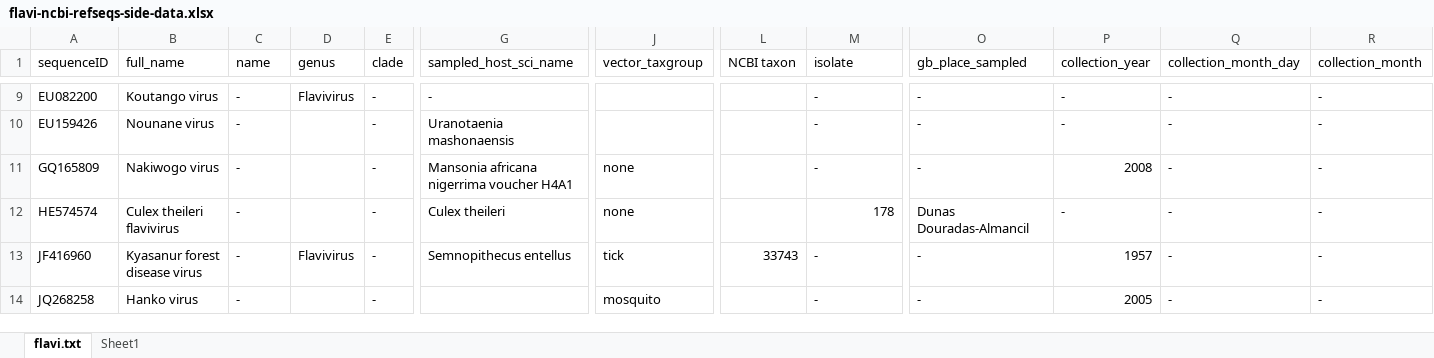
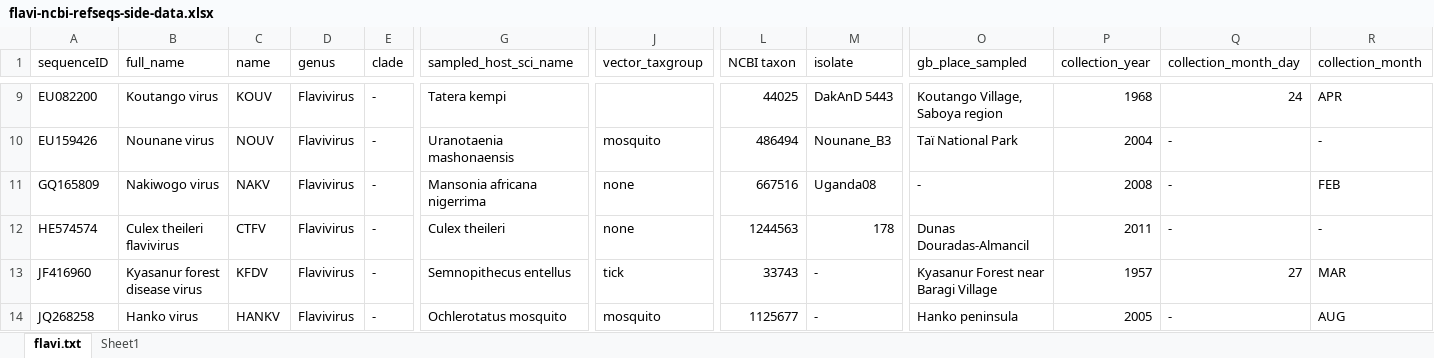
Before and after one commit to giffordlabcvr/Flavivirus-GLUE, an Excel workbook: tabular/flavi-ncbi-refseqs-side-data.xlsx, sheet flavi.txt, drawn as a sheet; only a part is shown, gaps mark what is left out; values as stored, in another font and other column widths than the file's, no cell formats; the diff covers the shown part only; the diff names each change by its address in the sheet, - before the commit and + after, or states it on an @@ line.

```diff
--- a/tabular/flavi-ncbi-refseqs-side-data.xlsx (sheet flavi.txt)
+++ b/tabular/flavi-ncbi-refseqs-side-data.xlsx (sheet flavi.txt)
-C9 (name): -
+C9 (name): KOUV
-G9 (sampled_host_sci_name): -
+G9 (sampled_host_sci_name): Tatera kempi
-L9 (NCBI taxon): (empty)
+L9 (NCBI taxon): 44025
-M9 (isolate): -
+M9 (isolate): DakAnD 5443
-O9 (gb_place_sampled): -
+O9 (gb_place_sampled): Koutango Village, Saboya region
-P9 (collection_year): -
+P9 (collection_year): 1968
-Q9 (collection_month_day): -
+Q9 (collection_month_day): 24
-R9 (collection_month): -
+R9 (collection_month): APR
-C10 (name): -
+C10 (name): NOUV
-D10:D12 (genus): (empty)
+D10:D12 (genus): Flavivirus
-J10 (vector_taxgroup): (empty)
+J10 (vector_taxgroup): mosquito
-L10 (NCBI taxon): (empty)
+L10 (NCBI taxon): 486494
-M10 (isolate): -
+M10 (isolate): Nounane_B3
-O10 (gb_place_sampled): -
+O10 (gb_place_sampled): Taï National Park
-P10 (collection_year): -
+P10 (collection_year): 2004
-C11 (name): -
+C11 (name): NAKV
-G11 (sampled_host_sci_name): Mansonia africana nigerrima voucher H4A1
+G11 (sampled_host_sci_name): Mansonia africana nigerrima
-L11 (NCBI taxon): (empty)
+L11 (NCBI taxon): 667516
-M11 (isolate): -
+M11 (isolate): Uganda08
-R11 (collection_month): -
+R11 (collection_month): FEB
-C12 (name): -
+C12 (name): CTFV
-L12 (NCBI taxon): (empty)
+L12 (NCBI taxon): 1244563
-P12 (collection_year): -
+P12 (collection_year): 2011
-C13 (name): -
+C13 (name): KFDV
-O13 (gb_place_sampled): -
+O13 (gb_place_sampled): Kyasanur Forest near Baragi Village
-Q13 (collection_month_day): -
+Q13 (collection_month_day): 27
-R13 (collection_month): -
+R13 (collection_month): MAR
-C14 (name): -
+C14 (name): HANKV
-D14 (genus): (empty)
+D14 (genus): Flavivirus
-G14 (sampled_host_sci_name): (empty)
+G14 (sampled_host_sci_name): Ochlerotatus mosquito
-L14 (NCBI taxon): (empty)
+L14 (NCBI taxon): 1125677
-O14 (gb_place_sampled): -
+O14 (gb_place_sampled): Hanko peninsula
-R14 (collection_month): -
+R14 (collection_month): AUG
```
Also changed, not shown: 479 edited cells elsewhere in this sheet, cell formats.
